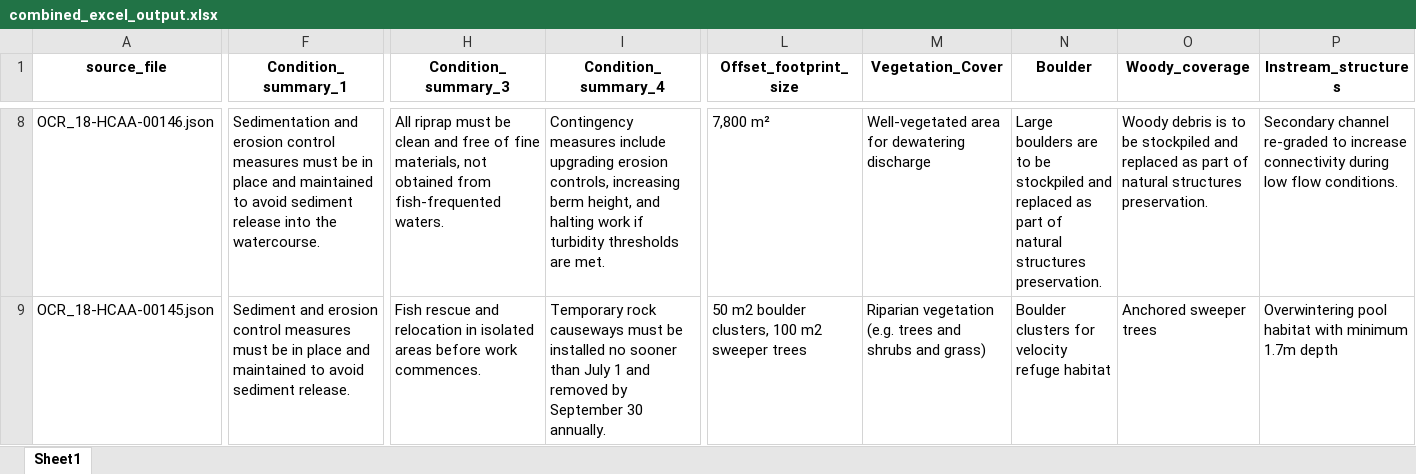
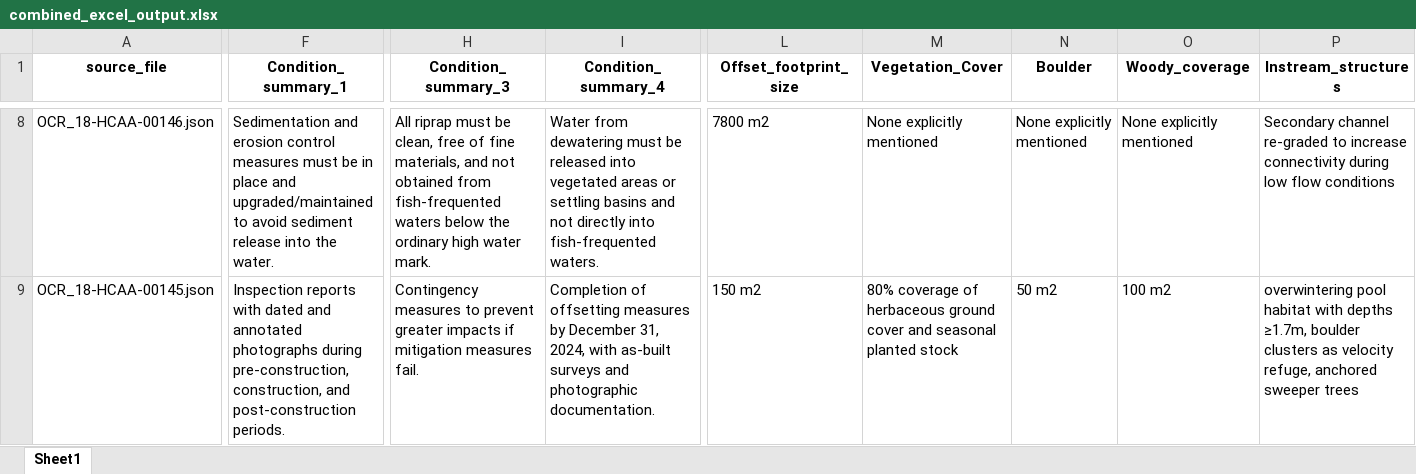
Before and after one commit to mdhdoan/ocr-automate, an Excel workbook: combined_excel_output.xlsx, sheet Sheet1, drawn as a sheet; only a part is shown, gaps mark what is left out; values as stored, in another font and other column widths than the file's, no borders; the diff covers the shown part only; the diff names each change by its address in the sheet, - before the commit and + after, or states it on an @@ line.

```diff
--- a/combined_excel_output.xlsx (sheet Sheet1)
+++ b/combined_excel_output.xlsx (sheet Sheet1)
-F8 (Condition_summary_1): …place and maintained to avoid sediment release into the watercourse.
+F8 (Condition_summary_1): …place and upgraded/maintained to avoid sediment release into the water.
-H8 (Condition_summary_3): …must be clean and free of fine materials, not obtained from fish-frequented waters.
+H8 (Condition_summary_3): …must be clean, free of fine materials, and not obtained from fish-frequented waters below the ordinary high water mark.
-I8 (Condition_summary_4): Contingency measures include upgrading erosion controls, increasing berm height, and halting work if turbidity thresholds are met.
+I8 (Condition_summary_4): Water from dewatering must be released into vegetated areas or settling basins and not directly into fish-frequented waters.
-L8 (Offset_footprint_size): 7,800 m²
+L8 (Offset_footprint_size): 7800 m2
-M8 (Vegetation_Cover): Well-vegetated area for dewatering discharge
+M8 (Vegetation_Cover): None explicitly mentioned
-N8 (Boulder): Large boulders are to be stockpiled and replaced as part of natural structures preservation.
+N8 (Boulder): None explicitly mentioned
-O8 (Woody_coverage): Woody debris is to be stockpiled and replaced as part of natural structures preservation.
+O8 (Woody_coverage): None explicitly mentioned
-P8 (Instream_structures): …low flow conditions.
+P8 (Instream_structures): …low flow conditions
-F9 (Condition_summary_1): Sediment and erosion control measures must be in place and maintained to avoid sediment release.
+F9 (Condition_summary_1): Inspection reports with dated and annotated photographs during pre-construction, construction, and post-construction periods.
-H9 (Condition_summary_3): Fish rescue and relocation in isolated areas before work commences.
+H9 (Condition_summary_3): Contingency measures to prevent greater impacts if mitigation measures fail.
-I9 (Condition_summary_4): Temporary rock causeways must be installed no sooner than July 1 and removed by September 30 annually.
+I9 (Condition_summary_4): Completion of offsetting measures by December 31, 2024, with as-built surveys and photographic documentation.
-L9 (Offset_footprint_size): 50 m2 boulder clusters, 100 m2 sweeper trees
+L9 (Offset_footprint_size): 150 m2
-M9 (Vegetation_Cover): Riparian vegetation (e.g. trees and shrubs and grass)
+M9 (Vegetation_Cover): 80% coverage of herbaceous ground cover and seasonal planted stock
-N9 (Boulder): Boulder clusters for velocity refuge habitat
+N9 (Boulder): 50 m2
-O9 (Woody_coverage): Anchored sweeper trees
+O9 (Woody_coverage): 100 m2
-P9 (Instream_structures): Overwintering pool habitat with minimum 1.7m depth
+P9 (Instream_structures): overwintering pool habitat with depths ≥1.7m, boulder clusters as velocity refuge, anchored sweeper trees
```
Also changed, not shown: 76 edited cells elsewhere in this sheet, 1 other file.
